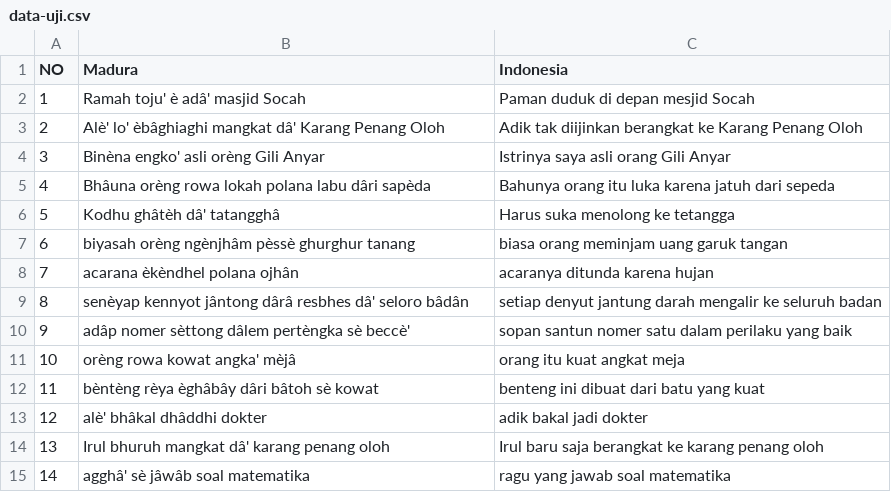
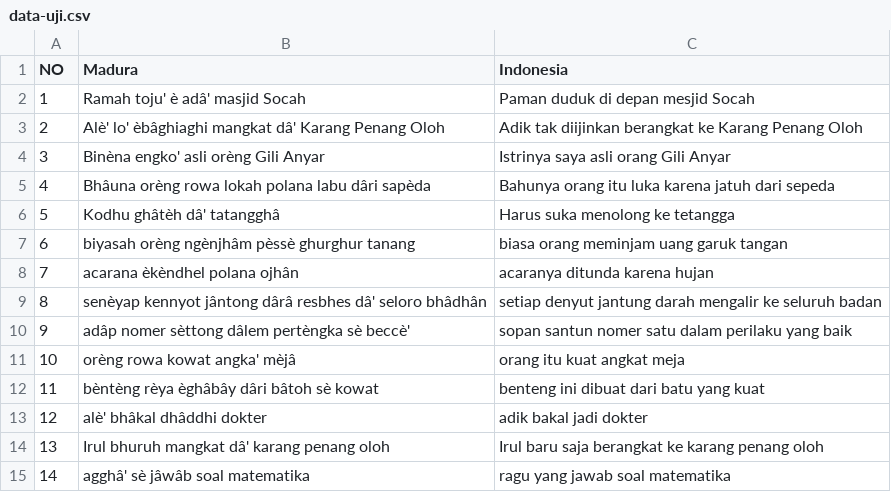
Before and after one commit to ThoriqFathu/skripsi, a CSV file: data-uji.csv, drawn as a sheet; only a part is shown.

Commit message:
Update data-uji.csv

```diff
--- a/data-uji.csv
+++ b/data-uji.csv
@@ -8,3 +8,3 @@ NO,Madura,Indonesia
 7,acarana èkèndhel polana ojhân,acaranya ditunda karena hujan
-8,senèyap kennyot jântong dârâ resbhes dâ' seloro bâdân,setiap denyut jantung darah mengalir ke seluruh badan
+8,senèyap kennyot jântong dârâ resbhes dâ' seloro bhâdhân,setiap denyut jantung darah mengalir ke seluruh badan
 9,adâp nomer sèttong dâlem pertèngka sè beccè',sopan santun nomer satu dalam perilaku yang baik
```
